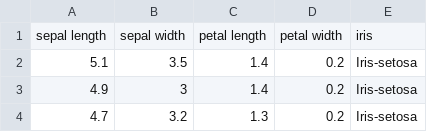
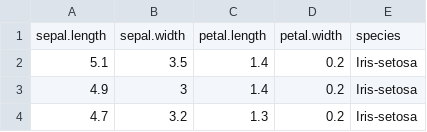
Before and after one commit to ImperialCollegeLondon/RCDS-basic-statistics, a CSV file: iris.csv, drawn as a sheet; only a part is shown; removed rows and columns are numbered as before the commit, all else as after; the diff names each change by its address in the sheet, - before the commit and + after, or states it on an @@ line.

```diff
--- a/iris.csv
+++ b/iris.csv
-row 1: sepal length | sepal width | petal length | petal width | iris
+row 1: sepal.length | sepal.width | petal.length | petal.width | species
```
Also changed, not shown: titanic.csv, 2 other files.
